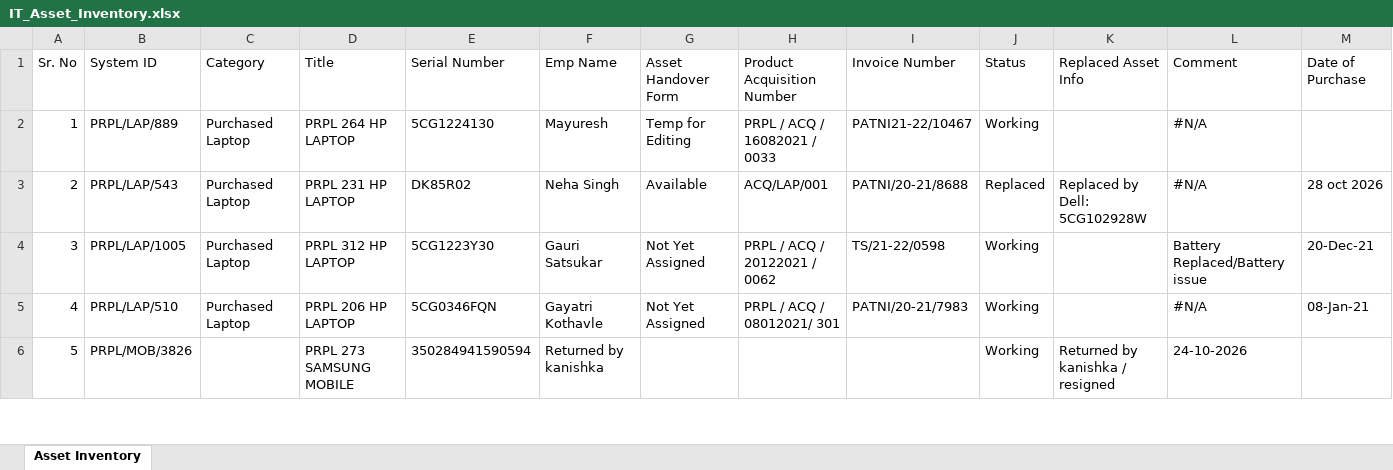
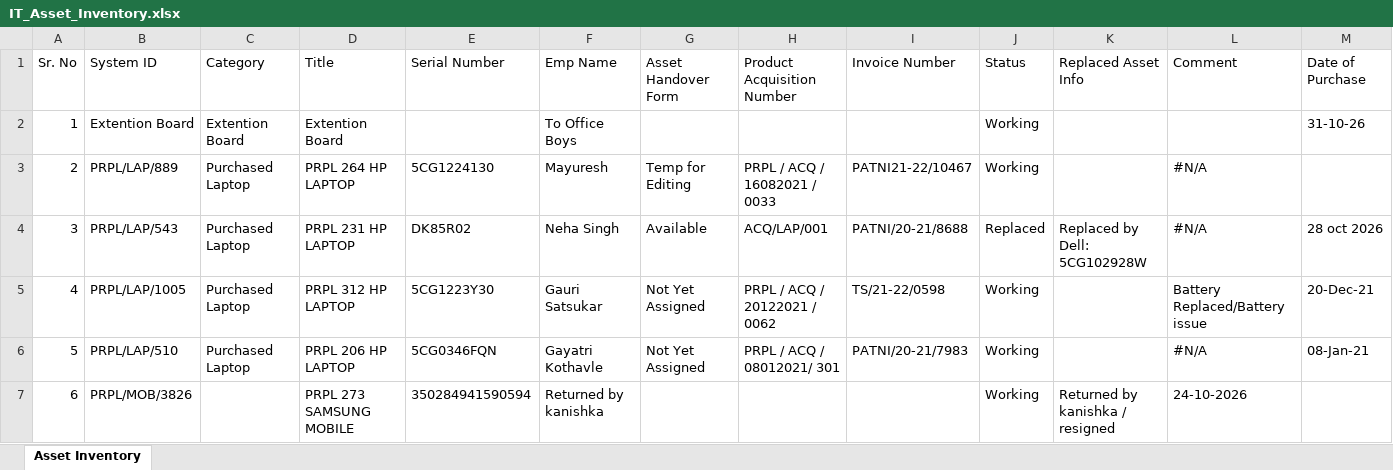
Before and after one commit to actpistol/propiactivate, an Excel workbook: IT_Asset_Inventory.xlsx, sheet Asset Inventory, drawn as a sheet; only a part is shown; values as stored, in another font and other column widths than the file's, no borders; addresses are those after the commit; the diff names each change by its address in the sheet, - before the commit and + after, or states it on an @@ line.

Commit message:
Auto-update IT_Asset_Inventory.xlsx via Web App

```diff
--- a/IT_Asset_Inventory.xlsx (sheet Asset Inventory)
+++ b/IT_Asset_Inventory.xlsx (sheet Asset Inventory)
+row 2: 1 | Extention Board | Extention Board | Extention Board |  | To Office Boys |  |  |  | Working |  |  | 31-10-26
@@ column A (Sr. No) renumbered from row 3 down @@
```
